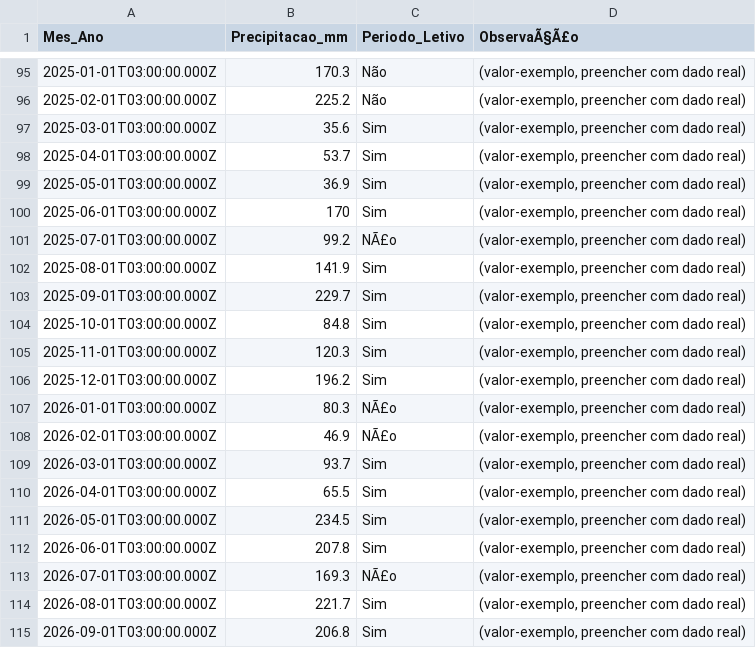
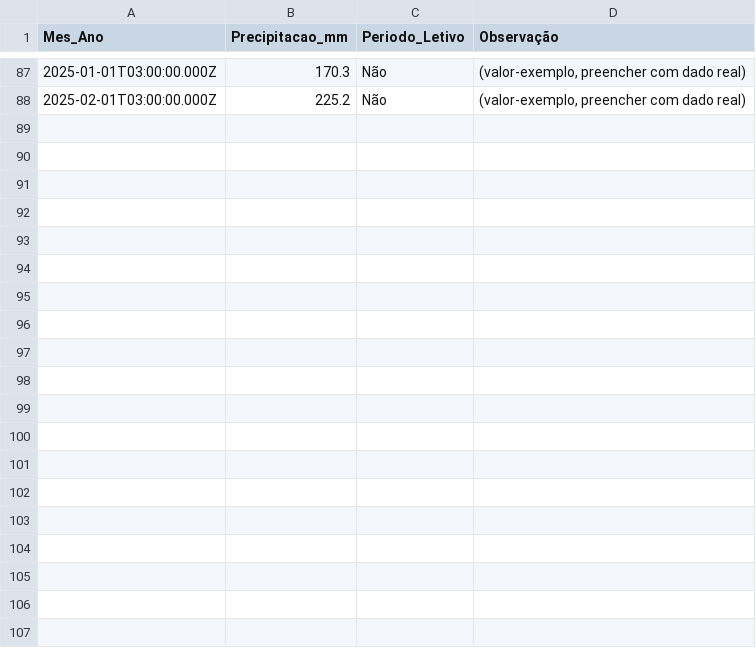
Before and after one commit to adinailson88/malha-previsao-custos, a CSV file: dados_csv/contexto_sazonal.csv, drawn as a sheet; only a part is shown, gaps mark what is left out; the diff covers the shown part only.

```diff
--- a/dados_csv/contexto_sazonal.csv
+++ b/dados_csv/contexto_sazonal.csv
@@ -1 +1 @@
-Mes_Ano,Precipitacao_mm,Periodo_Letivo,ObservaÃ§Ã£o
+Mes_Ano,Precipitacao_mm,Periodo_Letivo,Observação
@@ -96,20 +88 @@
 2025-02-01T03:00:00.000Z,225.2,Não,"(valor-exemplo, preencher com dado real)"
-2025-03-01T03:00:00.000Z,35.6,Sim,"(valor-exemplo, preencher com dado real)"
-2025-04-01T03:00:00.000Z,53.7,Sim,"(valor-exemplo, preencher com dado real)"
-2025-05-01T03:00:00.000Z,36.9,Sim,"(valor-exemplo, preencher com dado real)"
-2025-06-01T03:00:00.000Z,170,Sim,"(valor-exemplo, preencher com dado real)"
-2025-07-01T03:00:00.000Z,99.2,NÃ£o,"(valor-exemplo, preencher com dado real)"
-2025-08-01T03:00:00.000Z,141.9,Sim,"(valor-exemplo, preencher com dado real)"
-2025-09-01T03:00:00.000Z,229.7,Sim,"(valor-exemplo, preencher com dado real)"
-2025-10-01T03:00:00.000Z,84.8,Sim,"(valor-exemplo, preencher com dado real)"
-2025-11-01T03:00:00.000Z,120.3,Sim,"(valor-exemplo, preencher com dado real)"
-2025-12-01T03:00:00.000Z,196.2,Sim,"(valor-exemplo, preencher com dado real)"
-2026-01-01T03:00:00.000Z,80.3,NÃ£o,"(valor-exemplo, preencher com dado real)"
-2026-02-01T03:00:00.000Z,46.9,NÃ£o,"(valor-exemplo, preencher com dado real)"
-2026-03-01T03:00:00.000Z,93.7,Sim,"(valor-exemplo, preencher com dado real)"
-2026-04-01T03:00:00.000Z,65.5,Sim,"(valor-exemplo, preencher com dado real)"
-2026-05-01T03:00:00.000Z,234.5,Sim,"(valor-exemplo, preencher com dado real)"
-2026-06-01T03:00:00.000Z,207.8,Sim,"(valor-exemplo, preencher com dado real)"
-2026-07-01T03:00:00.000Z,169.3,NÃ£o,"(valor-exemplo, preencher com dado real)"
-2026-08-01T03:00:00.000Z,221.7,Sim,"(valor-exemplo, preencher com dado real)"
-2026-09-01T03:00:00.000Z,206.8,Sim,"(valor-exemplo, preencher com dado real)"
```
Also changed, not shown: 17 removed rows and 7 edited cells elsewhere in this file, dados_csv/filtros_disponiveis.csv, dados_csv/previsao_custo_detalhes.csv, 10 other files.
